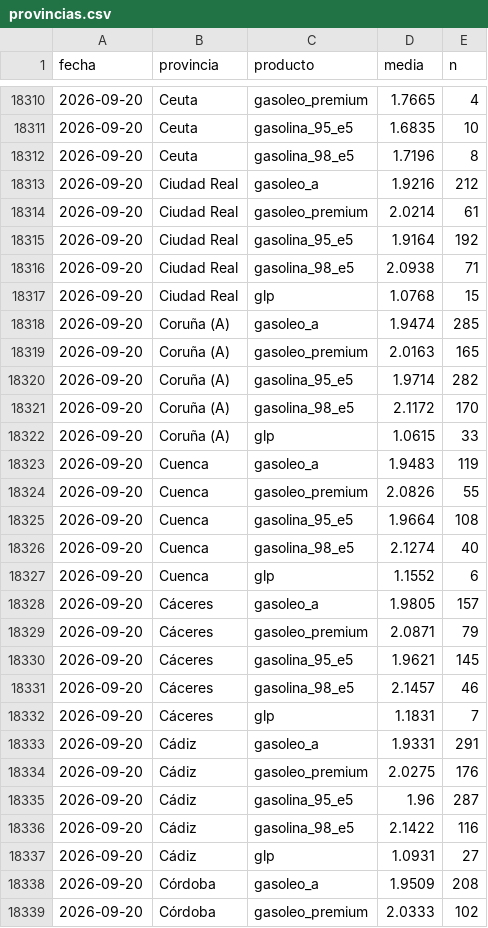
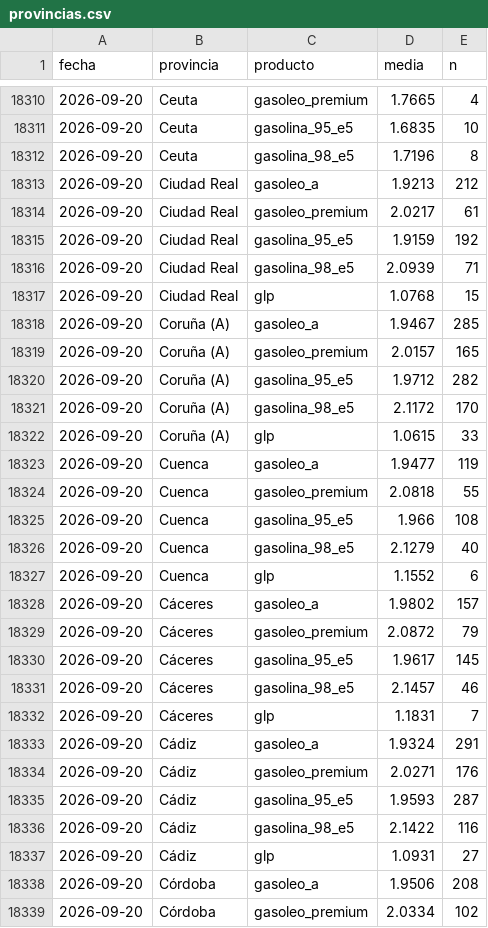
Before and after one commit to IvanAraque/precios-carburantes, a CSV file: docs/data/provincias.csv, drawn as a sheet; only a part is shown, gaps mark what is left out; the diff covers the shown part only.

```diff
--- a/docs/data/provincias.csv
+++ b/docs/data/provincias.csv
@@ -18312,28 +18312,28 @@ fecha,provincia,producto,media,n
 2026-09-20,Ceuta,gasolina_98_e5,1.7196,8
-2026-09-20,Ciudad Real,gasoleo_a,1.9216,212
-2026-09-20,Ciudad Real,gasoleo_premium,2.0214,61
-2026-09-20,Ciudad Real,gasolina_95_e5,1.9164,192
-2026-09-20,Ciudad Real,gasolina_98_e5,2.0938,71
+2026-09-20,Ciudad Real,gasoleo_a,1.9213,212
+2026-09-20,Ciudad Real,gasoleo_premium,2.0217,61
+2026-09-20,Ciudad Real,gasolina_95_e5,1.9159,192
+2026-09-20,Ciudad Real,gasolina_98_e5,2.0939,71
 2026-09-20,Ciudad Real,glp,1.0768,15
-2026-09-20,Coruña (A),gasoleo_a,1.9474,285
-2026-09-20,Coruña (A),gasoleo_premium,2.0163,165
-2026-09-20,Coruña (A),gasolina_95_e5,1.9714,282
+2026-09-20,Coruña (A),gasoleo_a,1.9467,285
+2026-09-20,Coruña (A),gasoleo_premium,2.0157,165
+2026-09-20,Coruña (A),gasolina_95_e5,1.9712,282
 2026-09-20,Coruña (A),gasolina_98_e5,2.1172,170
 2026-09-20,Coruña (A),glp,1.0615,33
-2026-09-20,Cuenca,gasoleo_a,1.9483,119
-2026-09-20,Cuenca,gasoleo_premium,2.0826,55
-2026-09-20,Cuenca,gasolina_95_e5,1.9664,108
-2026-09-20,Cuenca,gasolina_98_e5,2.1274,40
+2026-09-20,Cuenca,gasoleo_a,1.9477,119
+2026-09-20,Cuenca,gasoleo_premium,2.0818,55
+2026-09-20,Cuenca,gasolina_95_e5,1.966,108
+2026-09-20,Cuenca,gasolina_98_e5,2.1279,40
 2026-09-20,Cuenca,glp,1.1552,6
-2026-09-20,Cáceres,gasoleo_a,1.9805,157
-2026-09-20,Cáceres,gasoleo_premium,2.0871,79
-2026-09-20,Cáceres,gasolina_95_e5,1.9621,145
+2026-09-20,Cáceres,gasoleo_a,1.9802,157
+2026-09-20,Cáceres,gasoleo_premium,2.0872,79
+2026-09-20,Cáceres,gasolina_95_e5,1.9617,145
 2026-09-20,Cáceres,gasolina_98_e5,2.1457,46
 2026-09-20,Cáceres,glp,1.1831,7
-2026-09-20,Cádiz,gasoleo_a,1.9331,291
-2026-09-20,Cádiz,gasoleo_premium,2.0275,176
-2026-09-20,Cádiz,gasolina_95_e5,1.96,287
+2026-09-20,Cádiz,gasoleo_a,1.9324,291
+2026-09-20,Cádiz,gasoleo_premium,2.0271,176
+2026-09-20,Cádiz,gasolina_95_e5,1.9593,287
 2026-09-20,Cádiz,gasolina_98_e5,2.1422,116
 2026-09-20,Cádiz,glp,1.0931,27
-2026-09-20,Córdoba,gasoleo_a,1.9509,208
-2026-09-20,Córdoba,gasoleo_premium,2.0333,102
+2026-09-20,Córdoba,gasoleo_a,1.9506,208
+2026-09-20,Córdoba,gasoleo_premium,2.0334,102
```
Also changed, not shown: 142 edited cells elsewhere in this file, docs/data/marcas.csv, docs/data/nacional.csv, 2 other files.
